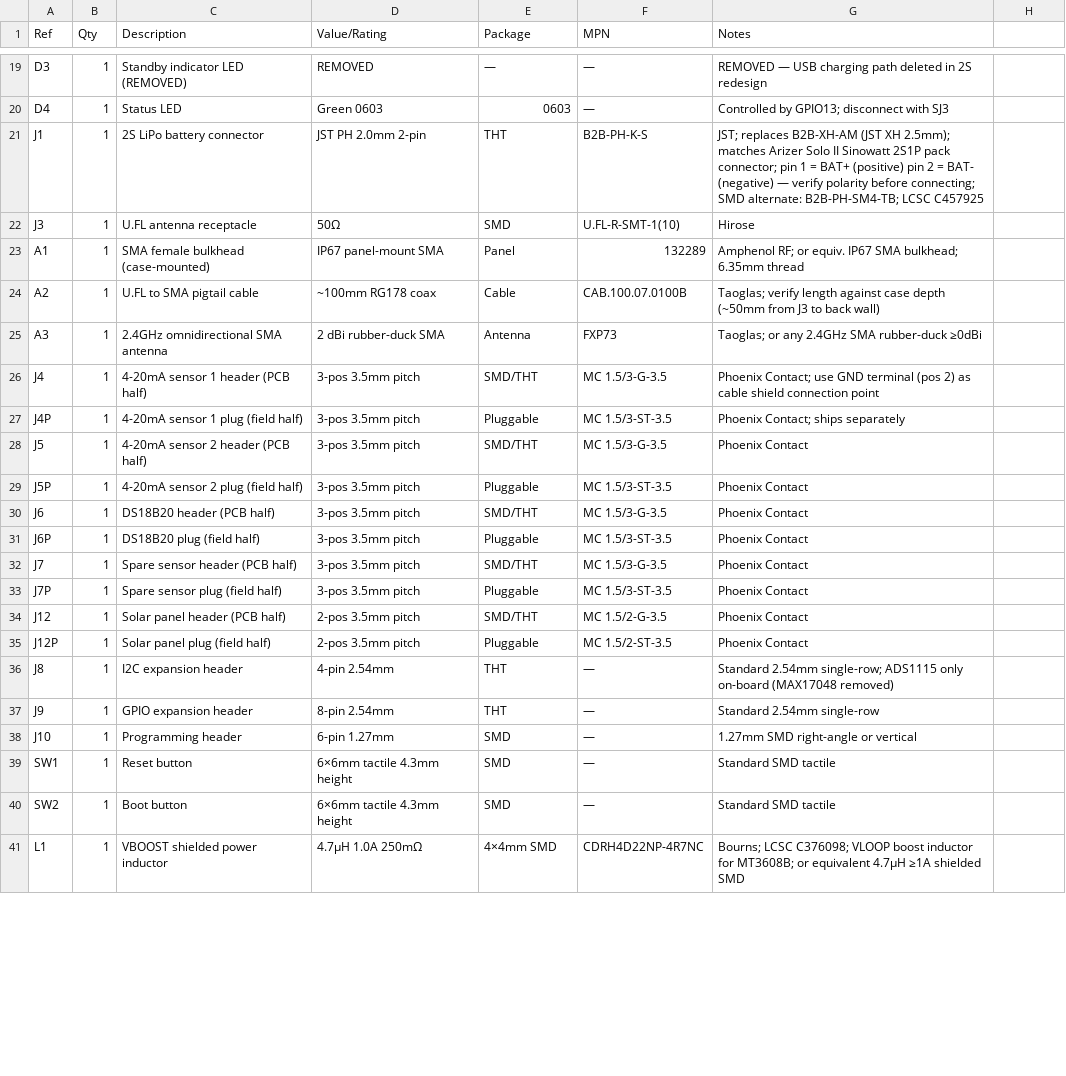
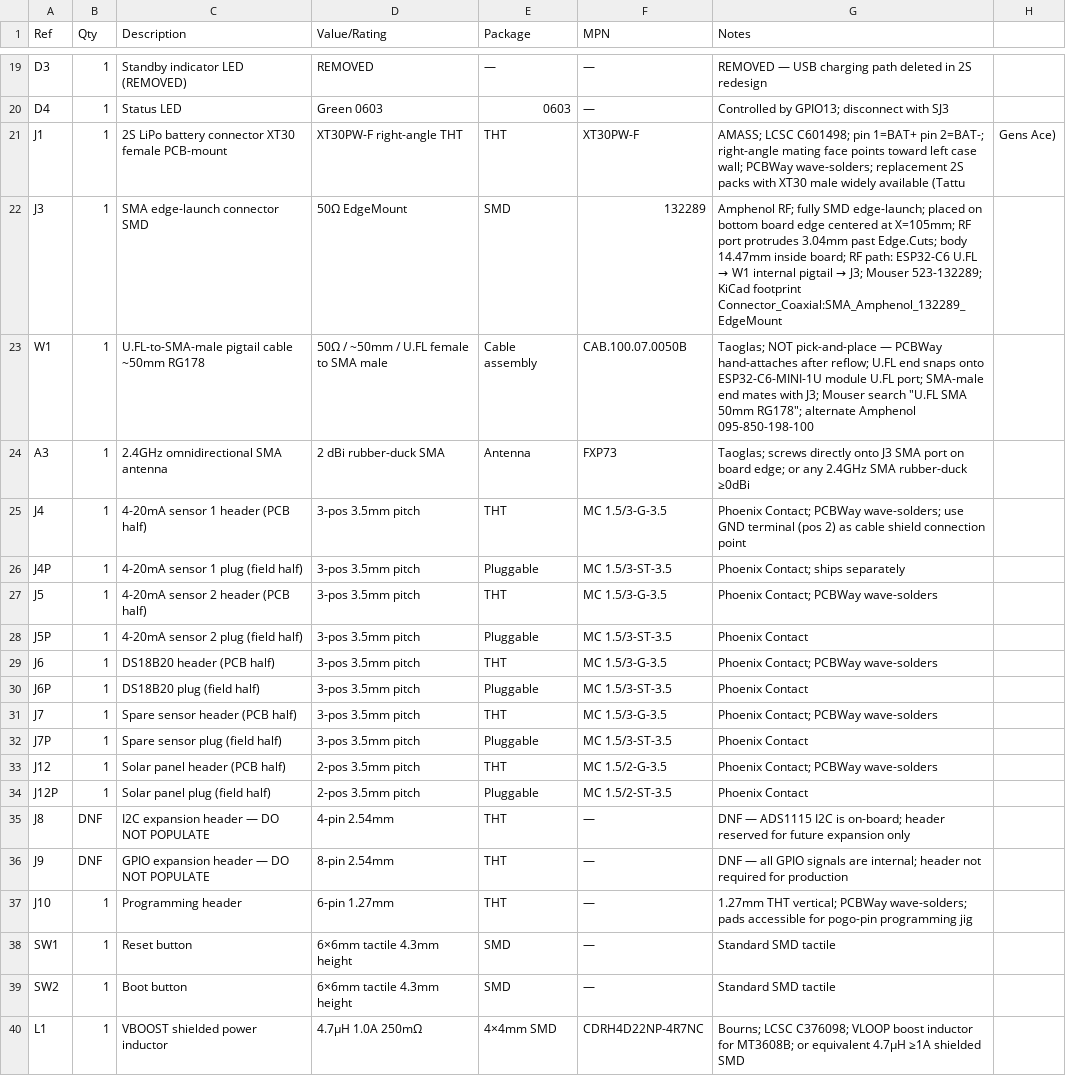
Before and after one commit to kinggh0stee/WellD, a CSV file: hardware/pcb/bom.csv, drawn as a sheet; only a part is shown, gaps mark what is left out; the diff covers the shown part only.

```diff
--- a/hardware/pcb/bom.csv
+++ b/hardware/pcb/bom.csv
@@ -20,20 +20,19 @@ D3,1,Standby indicator LED (REMOVED),REMOVED,—,—,REMOVED — USB charging pa
 D4,1,Status LED,Green 0603,0603,—,Controlled by GPIO13; disconnect with SJ3
-J1,1,2S LiPo battery connector,JST PH 2.0mm 2-pin,THT,B2B-PH-K-S,JST; replaces B2B-XH-AM (JST XH 2.5mm); matches Arizer Solo II Sinowatt 2S1P pack connector; pin 1 = BAT+ (positive) pin 2 = BAT- (negative) — verify polarity before connecting; SMD alternate: B2B-PH-SM4-TB; LCSC C457925
-J3,1,U.FL antenna receptacle,50Ω,SMD,U.FL-R-SMT-1(10),Hirose
-A1,1,SMA female bulkhead (case-mounted),IP67 panel-mount SMA,Panel,132289,Amphenol RF; or equiv. IP67 SMA bulkhead; 6.35mm thread
-A2,1,U.FL to SMA pigtail cable,~100mm RG178 coax,Cable,CAB.100.07.0100B,Taoglas; verify length against case depth (~50mm from J3 to back wall)
-A3,1,2.4GHz omnidirectional SMA antenna,2 dBi rubber-duck SMA,Antenna,FXP73,Taoglas; or any 2.4GHz SMA rubber-duck ≥0dBi
-J4,1,4-20mA sensor 1 header (PCB half),3-pos 3.5mm pitch,SMD/THT,MC 1.5/3-G-3.5,Phoenix Contact; use GND terminal (pos 2) as cable shield connection point
+J1,1,2S LiPo battery connector XT30 female PCB-mount,XT30PW-F right-angle THT,THT,XT30PW-F,AMASS; LCSC C601498; pin 1=BAT+ pin 2=BAT-; right-angle mating face points toward left case wall; PCBWay wave-solders; replacement 2S packs with XT30 male widely available (Tattu, Gens Ace)
+J3,1,SMA edge-launch connector SMD,50Ω EdgeMount,SMD,132289,Amphenol RF; fully SMD edge-launch; placed on bottom board edge centered at X=105mm; RF port protrudes 3.04mm past Edge.Cuts; body 14.47mm inside board; RF path: ESP32-C6 U.FL → W1 internal pigtail → J3; Mouser 523-132289; KiCad footprint Connector_Coaxial:SMA_Amphenol_132289_EdgeMount
+W1,1,U.FL-to-SMA-male pigtail cable ~50mm RG178,50Ω / ~50mm / U.FL female to SMA male,Cable assembly,CAB.100.07.0050B,Taoglas; NOT pick-and-place — PCBWay hand-attaches after reflow; U.FL end snaps onto ESP32-C6-MINI-1U module U.FL port; SMA-male end mates with J3; Mouser search "U.FL SMA 50mm RG178"; alternate Amphenol 095-850-198-100
+A3,1,2.4GHz omnidirectional SMA antenna,2 dBi rubber-duck SMA,Antenna,FXP73,Taoglas; screws directly onto J3 SMA port on board edge; or any 2.4GHz SMA rubber-duck ≥0dBi
+J4,1,4-20mA sensor 1 header (PCB half),3-pos 3.5mm pitch,THT,MC 1.5/3-G-3.5,Phoenix Contact; PCBWay wave-solders; use GND terminal (pos 2) as cable shield connection point
 J4P,1,4-20mA sensor 1 plug (field half),3-pos 3.5mm pitch,Pluggable,MC 1.5/3-ST-3.5,Phoenix Contact; ships separately
-J5,1,4-20mA sensor 2 header (PCB half),3-pos 3.5mm pitch,SMD/THT,MC 1.5/3-G-3.5,Phoenix Contact
+J5,1,4-20mA sensor 2 header (PCB half),3-pos 3.5mm pitch,THT,MC 1.5/3-G-3.5,Phoenix Contact; PCBWay wave-solders
 J5P,1,4-20mA sensor 2 plug (field half),3-pos 3.5mm pitch,Pluggable,MC 1.5/3-ST-3.5,Phoenix Contact
-J6,1,DS18B20 header (PCB half),3-pos 3.5mm pitch,SMD/THT,MC 1.5/3-G-3.5,Phoenix Contact
+J6,1,DS18B20 header (PCB half),3-pos 3.5mm pitch,THT,MC 1.5/3-G-3.5,Phoenix Contact; PCBWay wave-solders
 J6P,1,DS18B20 plug (field half),3-pos 3.5mm pitch,Pluggable,MC 1.5/3-ST-3.5,Phoenix Contact
-J7,1,Spare sensor header (PCB half),3-pos 3.5mm pitch,SMD/THT,MC 1.5/3-G-3.5,Phoenix Contact
+J7,1,Spare sensor header (PCB half),3-pos 3.5mm pitch,THT,MC 1.5/3-G-3.5,Phoenix Contact; PCBWay wave-solders
 J7P,1,Spare sensor plug (field half),3-pos 3.5mm pitch,Pluggable,MC 1.5/3-ST-3.5,Phoenix Contact
-J12,1,Solar panel header (PCB half),2-pos 3.5mm pitch,SMD/THT,MC 1.5/2-G-3.5,Phoenix Contact
+J12,1,Solar panel header (PCB half),2-pos 3.5mm pitch,THT,MC 1.5/2-G-3.5,Phoenix Contact; PCBWay wave-solders
 J12P,1,Solar panel plug (field half),2-pos 3.5mm pitch,Pluggable,MC 1.5/2-ST-3.5,Phoenix Contact
-J8,1,I2C expansion header,4-pin 2.54mm,THT,—,Standard 2.54mm single-row; ADS1115 only on-board (MAX17048 removed)
-J9,1,GPIO expansion header,8-pin 2.54mm,THT,—,Standard 2.54mm single-row
-J10,1,Programming header,6-pin 1.27mm,SMD,—,1.27mm SMD right-angle or vertical
+J8,DNF,I2C expansion header — DO NOT POPULATE,4-pin 2.54mm,THT,—,DNF — ADS1115 I2C is on-board; header reserved for future expansion only
+J9,DNF,GPIO expansion header — DO NOT POPULATE,8-pin 2.54mm,THT,—,DNF — all GPIO signals are internal; header not required for production
+J10,1,Programming header,6-pin 1.27mm,THT,—,1.27mm THT vertical; PCBWay wave-solders; pads accessible for pogo-pin programming jig
 SW1,1,Reset button,6×6mm tactile 4.3mm height,SMD,—,Standard SMD tactile
```
Also changed, not shown: 7 edited cells elsewhere in this file, 7 other files.
